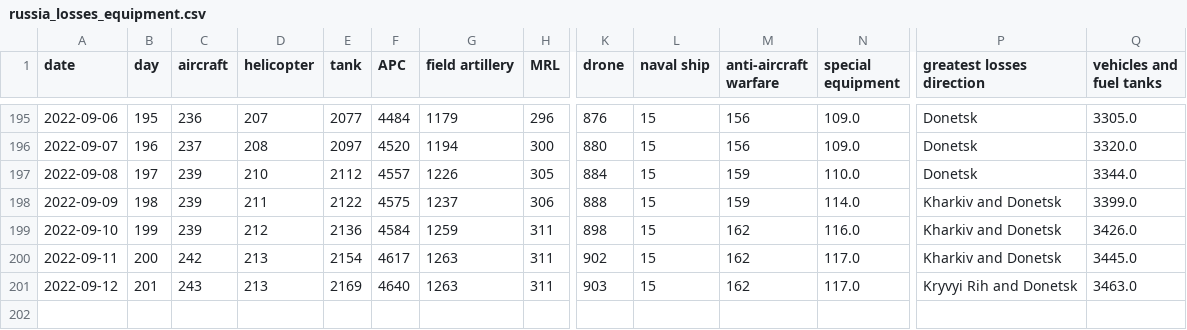
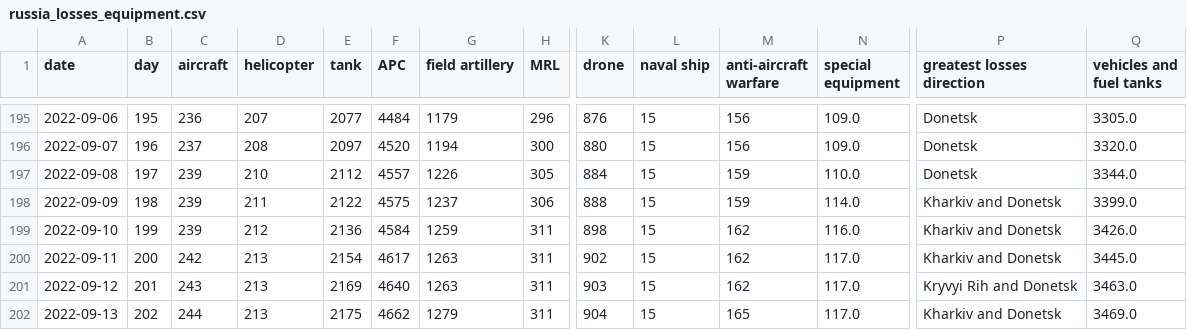
Before and after one commit to taw/open-source-adventures, a CSV file: docs/episode-29/tanks/russia_losses_equipment.csv, drawn as a sheet; only a part is shown, gaps mark what is left out; rows hold the shown columns only; the diff names each change by its address in the sheet, - before the commit and + after, or states it on an @@ line.

Commit message:
Data update

```diff
--- a/docs/episode-29/tanks/russia_losses_equipment.csv
+++ b/docs/episode-29/tanks/russia_losses_equipment.csv
+row 202: 2022-09-13 | 202 | 244 | 213 | 2175 | 4662 | 1279 | 311 | 904 | 15 | 165 | 117.0 | Kharkiv and Donetsk | 3469.0
```
Also changed, not shown: docs/episode-30/russia_losses_equipment.982e4e03.csv, docs/episode-31/russia_losses_equipment.csv, 48 other files.
